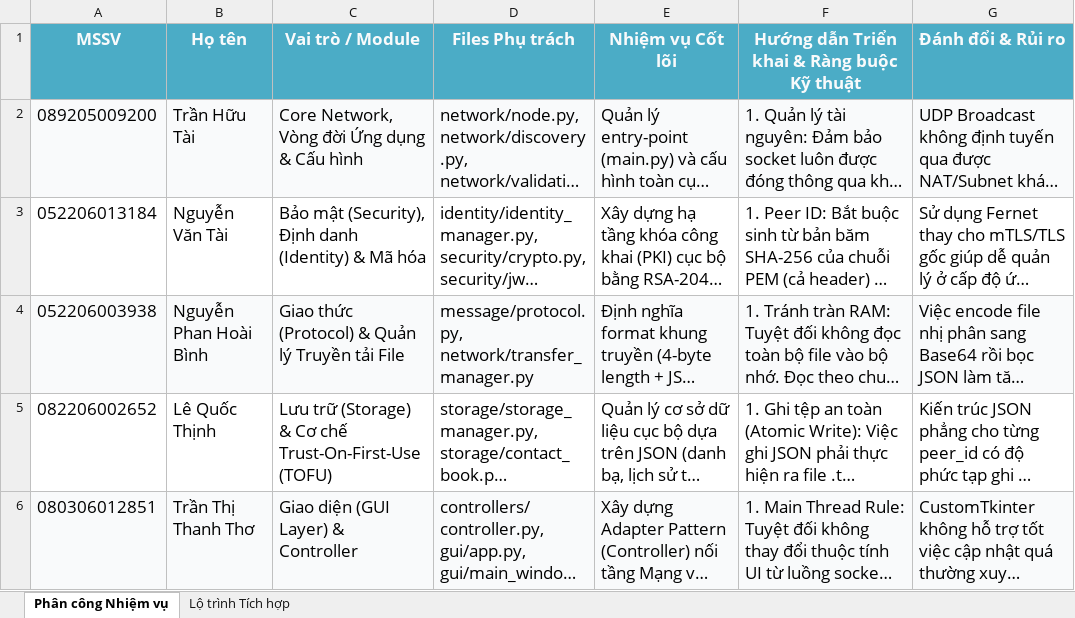
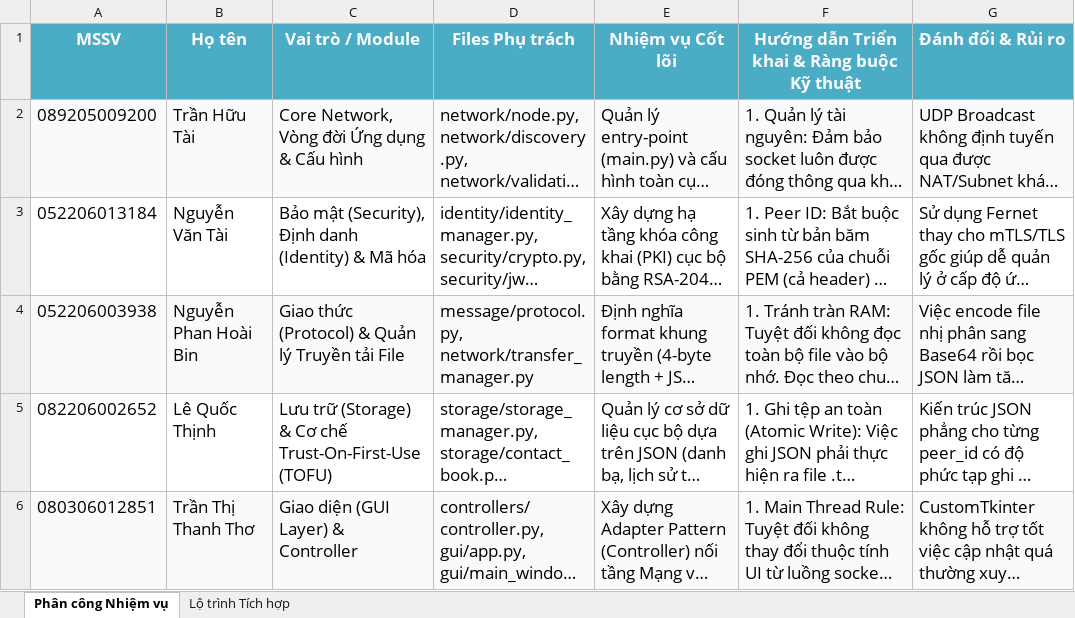
Before and after one commit to tranhuultai/012012301310_Group04_UDM09, an Excel workbook: Extra/Phân công.xlsx, sheet Phân công Nhiệm vụ, drawn as a sheet; long unchanged cells end in …; values as stored, in another font and other column widths than the file's, no borders; the diff names each change by its address in the sheet, - before the commit and + after, or states it on an @@ line.

```diff
--- a/Extra/Phân công.xlsx (sheet Phân công Nhiệm vụ)
+++ b/Extra/Phân công.xlsx (sheet Phân công Nhiệm vụ)
-B4 (Họ tên): Nguyễn Phan Hoài Bình
+B4 (Họ tên): Nguyễn Phan Hoài Bin
```
Also changed, not shown: 1 other file.
